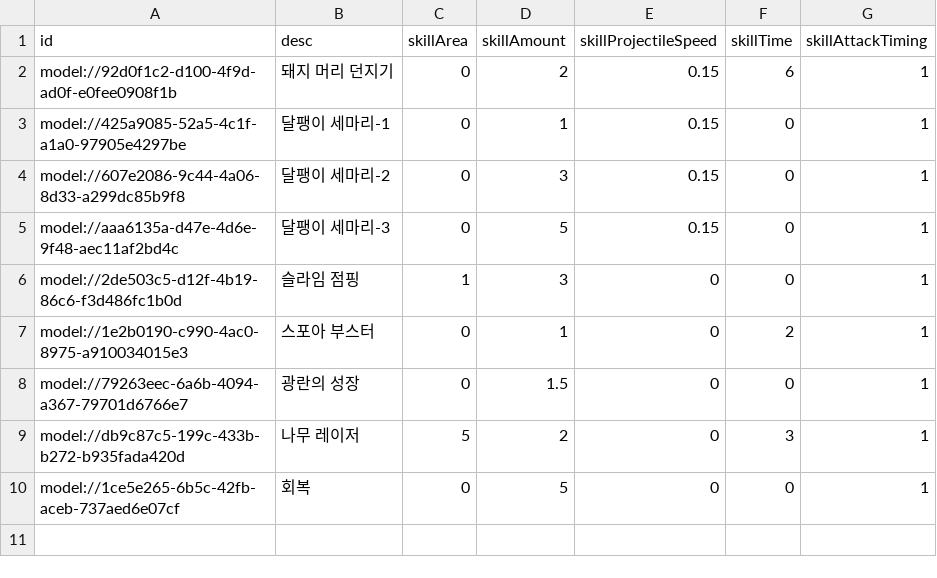
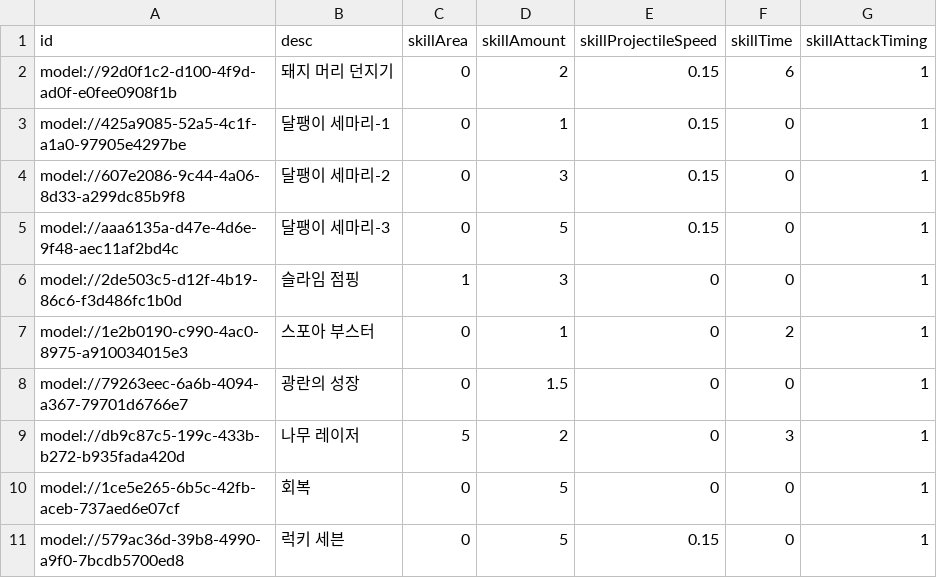
Before and after one commit to treenod-joshua/MapleWorlds, a CSV file: RootDesk/MyDesk/DataSets/Skill.csv, drawn as a sheet; the diff names each change by its address in the sheet, - before the commit and + after, or states it on an @@ line.

```diff
--- a/RootDesk/MyDesk/DataSets/Skill.csv
+++ b/RootDesk/MyDesk/DataSets/Skill.csv
+row 11: model://579ac36d-39b8-4990-a9f0-7bcdb5700ed8 | 럭키 세븐 | 0 | 5 | 0.15 | 0 | 1
```
Also changed, not shown: RootDesk/MyDesk/DataSets/Unit.csv, 39 other files.
